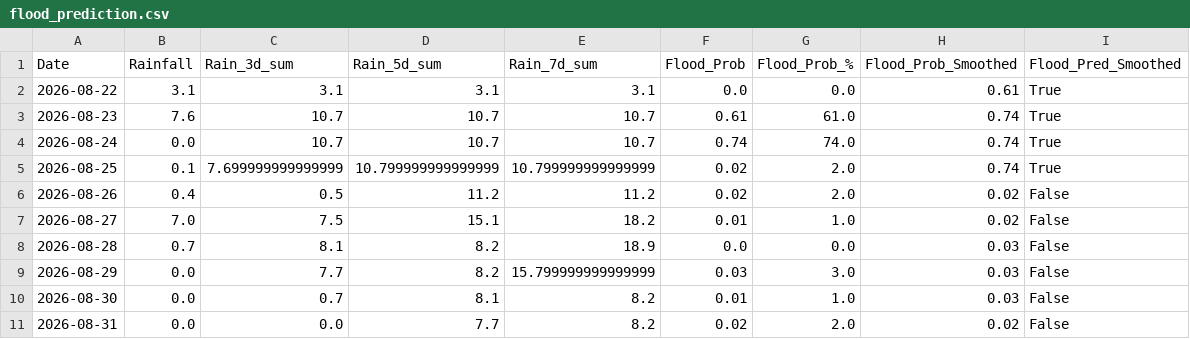
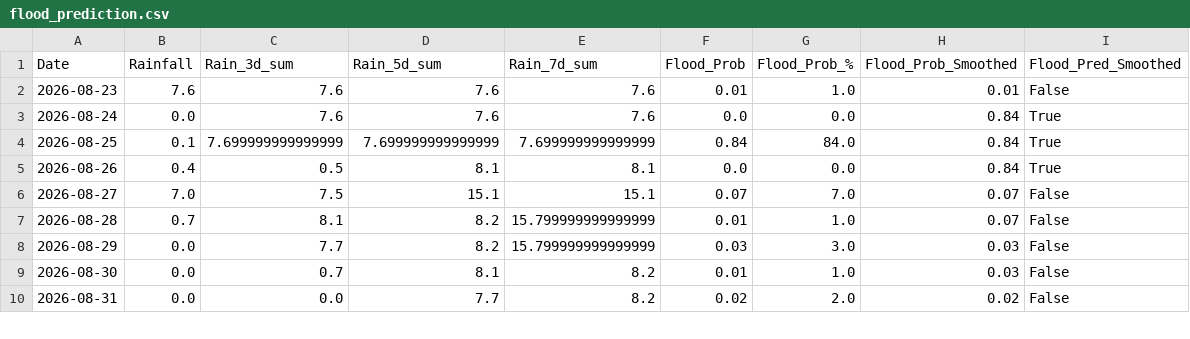
Before and after one commit to jajoojay/Matsya-Flood-detector, a CSV file: backend/csv_generator/flood_prediction.csv, drawn as a sheet; only a part is shown; the diff covers the shown part only.

```diff
--- a/backend/csv_generator/flood_prediction.csv
+++ b/backend/csv_generator/flood_prediction.csv
@@ -1,9 +1,8 @@
 Date,Rainfall,Rain_3d_sum,Rain_5d_sum,Rain_7d_sum,Flood_Prob,Flood_Prob_%,Flood_Prob_Smoothed,Flood_Pred_Smoothed
-2026-08-22,3.1,3.1,3.1,3.1,0.0,0.0,0.61,True
-2026-08-23,7.6,10.7,10.7,10.7,0.61,61.0,0.74,True
-2026-08-24,0.0,10.7,10.7,10.7,0.74,74.0,0.74,True
-2026-08-25,0.1,7.699999999999999,10.799999999999999,10.799999999999999,0.02,2.0,0.74,True
-2026-08-26,0.4,0.5,11.2,11.2,0.02,2.0,0.02,False
-2026-08-27,7.0,7.5,15.1,18.2,0.01,1.0,0.02,False
-2026-08-28,0.7,8.1,8.2,18.9,0.0,0.0,0.03,False
+2026-08-23,7.6,7.6,7.6,7.6,0.01,1.0,0.01,False
+2026-08-24,0.0,7.6,7.6,7.6,0.0,0.0,0.84,True
+2026-08-25,0.1,7.699999999999999,7.699999999999999,7.699999999999999,0.84,84.0,0.84,True
+2026-08-26,0.4,0.5,8.1,8.1,0.0,0.0,0.84,True
+2026-08-27,7.0,7.5,15.1,15.1,0.07,7.0,0.07,False
+2026-08-28,0.7,8.1,8.2,15.799999999999999,0.01,1.0,0.07,False
 2026-08-29,0.0,7.7,8.2,15.799999999999999,0.03,3.0,0.03,False
```
Also changed, not shown: 1 added row and 11 edited cells elsewhere in this file, backend/flood_detector/flood_forecast.csv, 3 other files.
